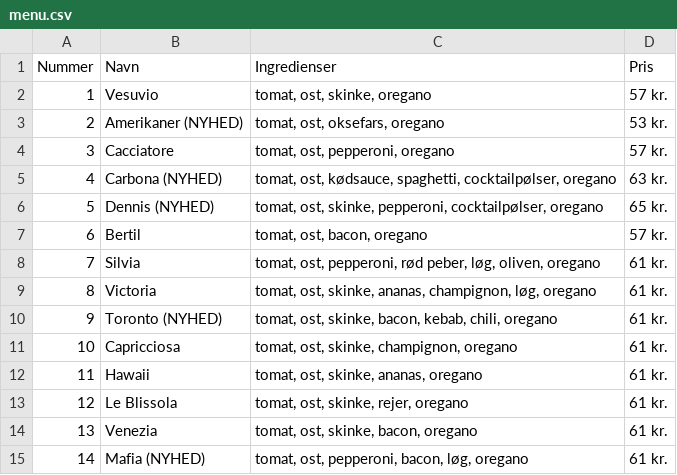
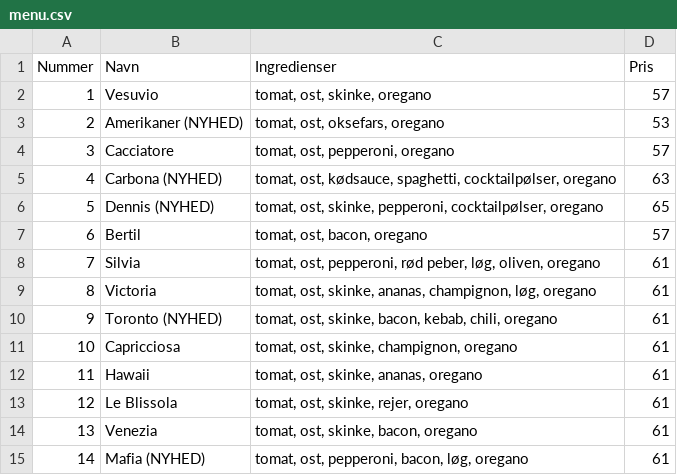
Before and after one commit to Runejy/PizzaProjektGruppe3, a CSV file: menu.csv, drawn as a sheet.

Commit message:
formatted menu.csv to make price column readable as a double

```diff
--- a/menu.csv
+++ b/menu.csv
@@ -1,15 +1,15 @@
 Nummer,Navn,Ingredienser,Pris
-1,Vesuvio,"tomat, ost, skinke, oregano",57 kr.
-2,Amerikaner (NYHED),"tomat, ost, oksefars, oregano",53 kr.
-3,Cacciatore,"tomat, ost, pepperoni, oregano",57 kr.
-4,Carbona (NYHED),"tomat, ost, kødsauce, spaghetti, cocktailpølser, oregano",63 kr.
-5,Dennis (NYHED),"tomat, ost, skinke, pepperoni, cocktailpølser, oregano",65 kr.
-6,Bertil,"tomat, ost, bacon, oregano",57 kr.
-7,Silvia,"tomat, ost, pepperoni, rød peber, løg, oliven, oregano",61 kr.
-8,Victoria,"tomat, ost, skinke, ananas, champignon, løg, oregano",61 kr.
-9,Toronto (NYHED),"tomat, ost, skinke, bacon, kebab, chili, oregano",61 kr.
-10,Capricciosa,"tomat, ost, skinke, champignon, oregano",61 kr.
-11,Hawaii,"tomat, ost, skinke, ananas, oregano",61 kr.
-12,Le Blissola,"tomat, ost, skinke, rejer, oregano",61 kr.
-13,Venezia,"tomat, ost, skinke, bacon, oregano",61 kr.
-14,Mafia (NYHED),"tomat, ost, pepperoni, bacon, løg, oregano",61 kr.
+1,Vesuvio,"tomat, ost, skinke, oregano",57
+2,Amerikaner (NYHED),"tomat, ost, oksefars, oregano",53
+3,Cacciatore,"tomat, ost, pepperoni, oregano",57
+4,Carbona (NYHED),"tomat, ost, kødsauce, spaghetti, cocktailpølser, oregano",63
+5,Dennis (NYHED),"tomat, ost, skinke, pepperoni, cocktailpølser, oregano",65
+6,Bertil,"tomat, ost, bacon, oregano",57
+7,Silvia,"tomat, ost, pepperoni, rød peber, løg, oliven, oregano",61
+8,Victoria,"tomat, ost, skinke, ananas, champignon, løg, oregano",61
+9,Toronto (NYHED),"tomat, ost, skinke, bacon, kebab, chili, oregano",61
+10,Capricciosa,"tomat, ost, skinke, champignon, oregano",61
+11,Hawaii,"tomat, ost, skinke, ananas, oregano",61
+12,Le Blissola,"tomat, ost, skinke, rejer, oregano",61
+13,Venezia,"tomat, ost, skinke, bacon, oregano",61
+14,Mafia (NYHED),"tomat, ost, pepperoni, bacon, løg, oregano",61
```
